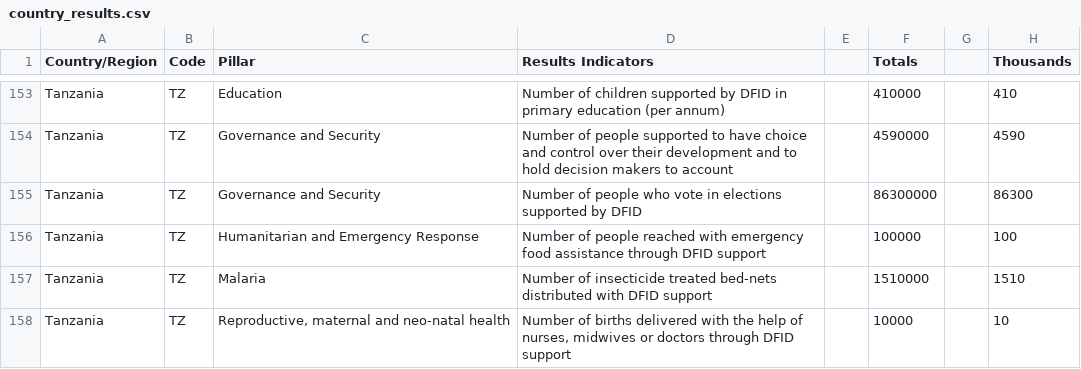
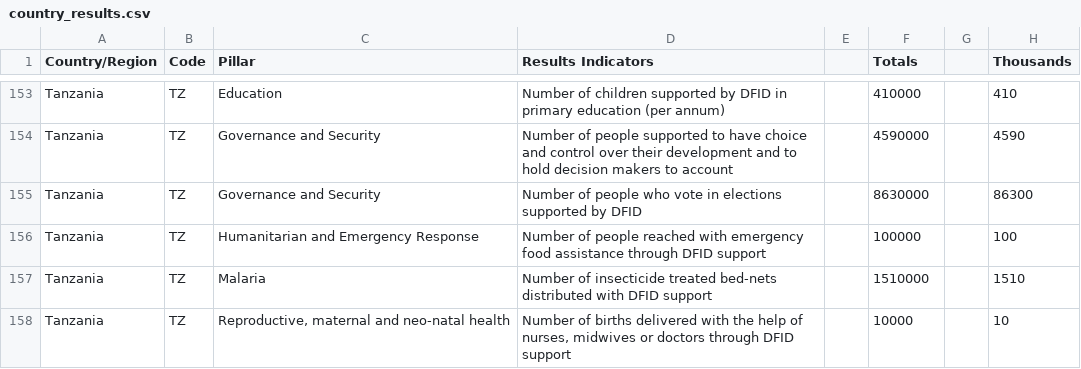
Before and after one commit to DFID/aid-platform-beta, a CSV file: src/platform/modules/loader/src/main/resources/country_results.csv, drawn as a sheet; only a part is shown, gaps mark what is left out.

Commit message:
Changed the TZ results for number of people who vote in elections supported by DFID to be 8.63m

```diff
--- a/src/platform/modules/loader/src/main/resources/country_results.csv
+++ b/src/platform/modules/loader/src/main/resources/country_results.csv
@@ -154,3 +154,3 @@ Tanzania,TZ,Education,Number of children supported by DFID in primary education
 Tanzania,TZ,Governance and Security,Number of people supported to have choice and control over their development and to hold decision makers to account,,4590000,,4590
-Tanzania,TZ,Governance and Security,Number of people who vote in elections supported by DFID,,86300000,,86300
+Tanzania,TZ,Governance and Security,Number of people who vote in elections supported by DFID,,8630000,,86300
 Tanzania,TZ,Humanitarian and Emergency Response,Number of people reached with emergency food assistance through DFID support,,100000,,100
```
